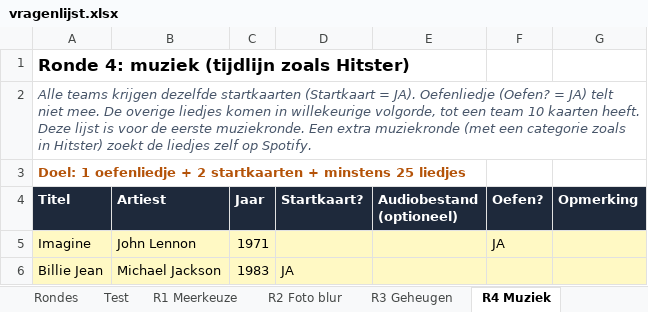
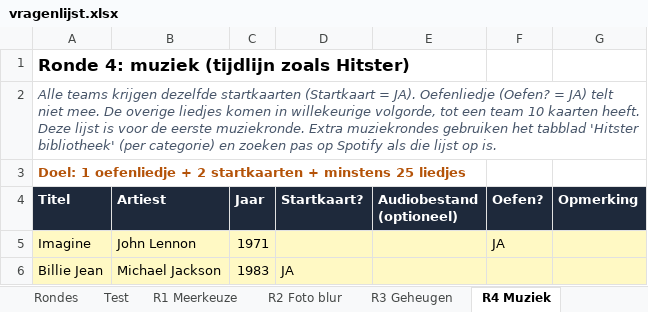
Before and after one commit to errie96/familiequiz, an Excel workbook: vragenlijst.xlsx, sheet R4 Muziek, drawn as a sheet; only a part is shown; values as stored, in another font and other column widths than the file's, no borders; the diff names each change by its address in the sheet, - before the commit and + after, or states it on an @@ line.

Commit message:
claude updat teamfoto + hitster

```diff
--- a/vragenlijst.xlsx (sheet R4 Muziek)
+++ b/vragenlijst.xlsx (sheet R4 Muziek)
-A2 (Titel): …eerste muziekronde. Een extra muziekronde (met een categorie zoals in Hitster) zoekt de liedjes zelf op Spotify.
+A2 (Titel): …eerste muziekronde. Extra muziekrondes gebruiken het tabblad 'Hitster bibliotheek' (per categorie) en zoeken pas op Spotify als die lijst op is.
```
Also changed, not shown: sheet Lees mij, other sheet tabs, 23 other files.
